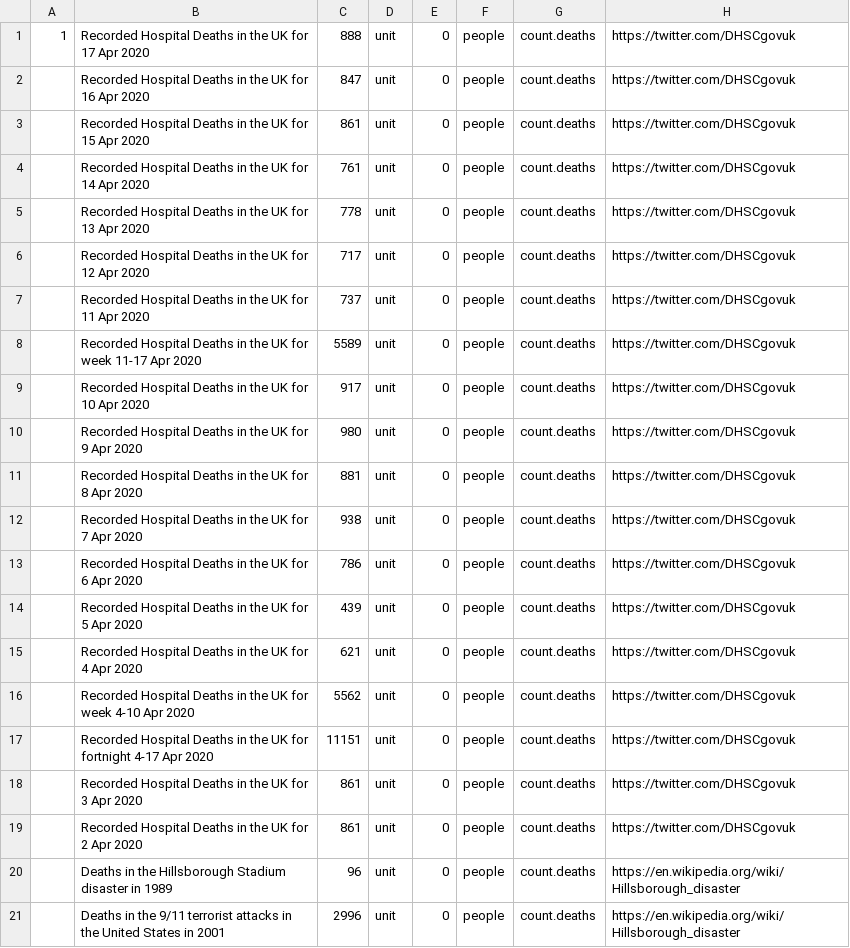
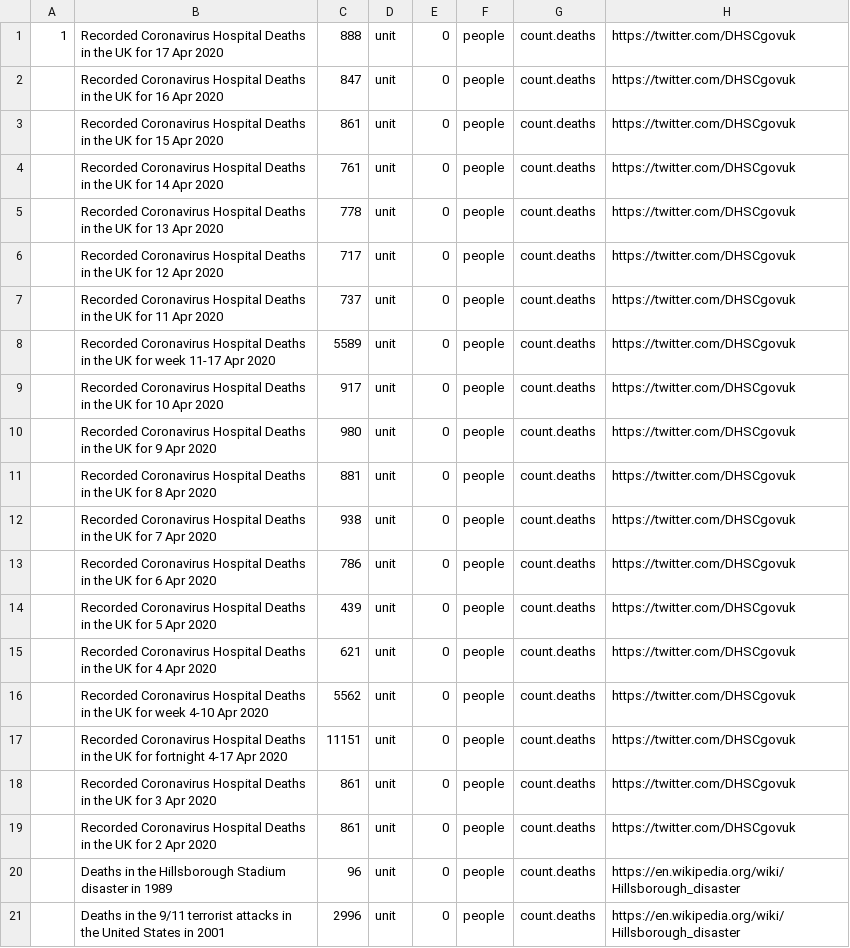
Before and after one commit to andrewcaelliott/my-first-blog, a CSV file: blog/data/Reference_Counts_Deaths.csv, drawn as a sheet; only a part is shown.

Commit message:
wording correction

```diff
--- a/blog/data/Reference_Counts_Deaths.csv
+++ b/blog/data/Reference_Counts_Deaths.csv
@@ -1,20 +1,20 @@
-1,Recorded Hospital Deaths in the UK for 17 Apr 2020,888,unit,0,people,count.deaths,https://twitter.com/DHSCgovuk
-,Recorded Hospital Deaths in the UK for 16 Apr 2020,847,unit,0,people,count.deaths,https://twitter.com/DHSCgovuk
-,Recorded Hospital Deaths in the UK for 15 Apr 2020,861,unit,0,people,count.deaths,https://twitter.com/DHSCgovuk
-,Recorded Hospital Deaths in the UK for 14 Apr 2020,761,unit,0,people,count.deaths,https://twitter.com/DHSCgovuk
-,Recorded Hospital Deaths in the UK for 13 Apr 2020,778,unit,0,people,count.deaths,https://twitter.com/DHSCgovuk
-,Recorded Hospital Deaths in the UK for 12 Apr 2020,717,unit,0,people,count.deaths,https://twitter.com/DHSCgovuk
-,Recorded Hospital Deaths in the UK for 11 Apr 2020,737,unit,0,people,count.deaths,https://twitter.com/DHSCgovuk
-,Recorded Hospital Deaths in the UK for week 11-17 Apr 2020,5589,unit,0,people,count.deaths,https://twitter.com/DHSCgovuk
-,Recorded Hospital Deaths in the UK for 10 Apr 2020,917,unit,0,people,count.deaths,https://twitter.com/DHSCgovuk
-,Recorded Hospital Deaths in the UK for 9 Apr 2020,980,unit,0,people,count.deaths,https://twitter.com/DHSCgovuk
-,Recorded Hospital Deaths in the UK for 8 Apr 2020,881,unit,0,people,count.deaths,https://twitter.com/DHSCgovuk
-,Recorded Hospital Deaths in the UK for 7 Apr 2020,938,unit,0,people,count.deaths,https://twitter.com/DHSCgovuk
-,Recorded Hospital Deaths in the UK for 6 Apr 2020,786,unit,0,people,count.deaths,https://twitter.com/DHSCgovuk
-,Recorded Hospital Deaths in the UK for 5 Apr 2020,439,unit,0,people,count.deaths,https://twitter.com/DHSCgovuk
-,Recorded Hospital Deaths in the UK for 4 Apr 2020,621,unit,0,people,count.deaths,https://twitter.com/DHSCgovuk
-,Recorded Hospital Deaths in the UK for week 4-10 Apr 2020,5562,unit,0,people,count.deaths,https://twitter.com/DHSCgovuk
-,Recorded Hospital Deaths in the UK for fortnight 4-17 Apr 2020,11151,unit,0,people,count.deaths,https://twitter.com/DHSCgovuk
-,Recorded Hospital Deaths in the UK for 3 Apr 2020,861,unit,0,people,count.deaths,https://twitter.com/DHSCgovuk
-,Recorded Hospital Deaths in the UK for 2 Apr 2020,861,unit,0,people,count.deaths,https://twitter.com/DHSCgovuk
+1,Recorded Coronavirus Hospital Deaths in the UK for 17 Apr 2020,888,unit,0,people,count.deaths,https://twitter.com/DHSCgovuk
+,Recorded Coronavirus Hospital  Deaths in the UK for 16 Apr 2020,847,unit,0,people,count.deaths,https://twitter.com/DHSCgovuk
+,Recorded Coronavirus Hospital  Deaths in the UK for 15 Apr 2020,861,unit,0,people,count.deaths,https://twitter.com/DHSCgovuk
+,Recorded Coronavirus Hospital  Deaths in the UK for 14 Apr 2020,761,unit,0,people,count.deaths,https://twitter.com/DHSCgovuk
+,Recorded Coronavirus Hospital  Deaths in the UK for 13 Apr 2020,778,unit,0,people,count.deaths,https://twitter.com/DHSCgovuk
+,Recorded Coronavirus Hospital  Deaths in the UK for 12 Apr 2020,717,unit,0,people,count.deaths,https://twitter.com/DHSCgovuk
+,Recorded Coronavirus Hospital  Deaths in the UK for 11 Apr 2020,737,unit,0,people,count.deaths,https://twitter.com/DHSCgovuk
+,Recorded Coronavirus Hospital  Deaths in the UK for week 11-17 Apr 2020,5589,unit,0,people,count.deaths,https://twitter.com/DHSCgovuk
+,Recorded Coronavirus Hospital  Deaths in the UK for 10 Apr 2020,917,unit,0,people,count.deaths,https://twitter.com/DHSCgovuk
+,Recorded Coronavirus Hospital  Deaths in the UK for 9 Apr 2020,980,unit,0,people,count.deaths,https://twitter.com/DHSCgovuk
+,Recorded Coronavirus Hospital  Deaths in the UK for 8 Apr 2020,881,unit,0,people,count.deaths,https://twitter.com/DHSCgovuk
+,Recorded Coronavirus Hospital  Deaths in the UK for 7 Apr 2020,938,unit,0,people,count.deaths,https://twitter.com/DHSCgovuk
+,Recorded Coronavirus Hospital  Deaths in the UK for 6 Apr 2020,786,unit,0,people,count.deaths,https://twitter.com/DHSCgovuk
+,Recorded Coronavirus Hospital  Deaths in the UK for 5 Apr 2020,439,unit,0,people,count.deaths,https://twitter.com/DHSCgovuk
+,Recorded Coronavirus Hospital  Deaths in the UK for 4 Apr 2020,621,unit,0,people,count.deaths,https://twitter.com/DHSCgovuk
+,Recorded Coronavirus Hospital  Deaths in the UK for week 4-10 Apr 2020,5562,unit,0,people,count.deaths,https://twitter.com/DHSCgovuk
+,Recorded Coronavirus Hospital  Deaths in the UK for fortnight 4-17 Apr 2020,11151,unit,0,people,count.deaths,https://twitter.com/DHSCgovuk
+,Recorded Coronavirus Hospital  Deaths in the UK for 3 Apr 2020,861,unit,0,people,count.deaths,https://twitter.com/DHSCgovuk
+,Recorded Coronavirus Hospital  Deaths in the UK for 2 Apr 2020,861,unit,0,people,count.deaths,https://twitter.com/DHSCgovuk
 ,Deaths in the Hillsborough Stadium disaster in 1989,96,unit,0,people,count.deaths,https://en.wikipedia.org/wiki/Hillsborough_disaster
```
